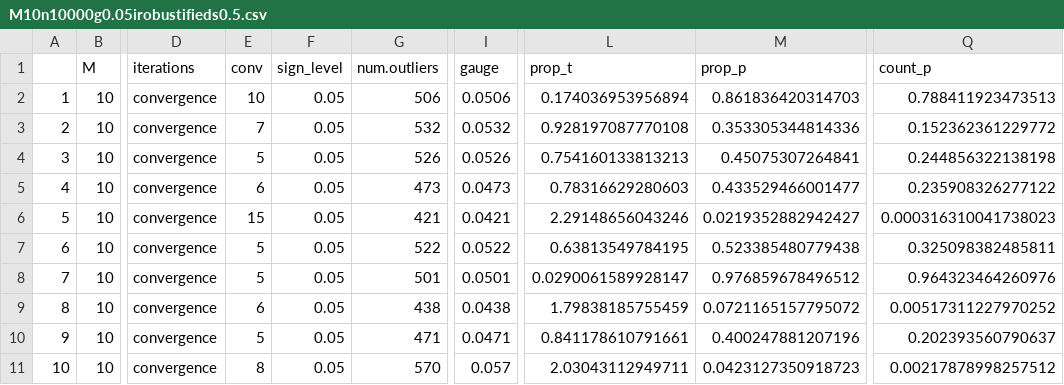
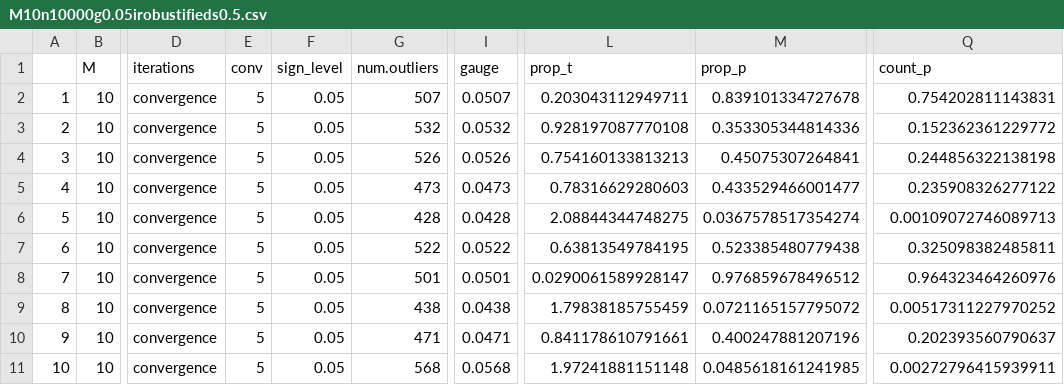
Before and after one commit to jkurle/robust2sls, a CSV file: old_comparison/M10n10000g0.05irobustifieds0.5.csv, drawn as a sheet; only a part is shown, gaps mark what is left out; the diff names each change by its address in the sheet, - before the commit and + after, or states it on an @@ line.

```diff
--- a/old_comparison/M10n10000g0.05irobustifieds0.5.csv
+++ b/old_comparison/M10n10000g0.05irobustifieds0.5.csv
-E2 (conv): 10
+E2 (conv): 5
-G2 (num.outliers): 506
+G2 (num.outliers): 507
-I2 (gauge): 0.0506
+I2 (gauge): 0.0507
-L2 (prop_t): 0.174036953956894
+L2 (prop_t): 0.203043112949711
-M2 (prop_p): 0.861836420314703
+M2 (prop_p): 0.839101334727678
-Q2 (count_p): 0.788411923473513
+Q2 (count_p): 0.754202811143831
-E3 (conv): 7
+E3 (conv): 5
-E5 (conv): 6
+E5 (conv): 5
-E6 (conv): 15
+E6 (conv): 5
-G6 (num.outliers): 421
+G6 (num.outliers): 428
-I6 (gauge): 0.0421
+I6 (gauge): 0.0428
-L6 (prop_t): 2.29148656043246
+L6 (prop_t): 2.08844344748275
-M6 (prop_p): 0.0219352882942427
+M6 (prop_p): 0.0367578517354274
-Q6 (count_p): 0.000316310041738023
+Q6 (count_p): 0.00109072746089713
-E9 (conv): 6
+E9 (conv): 5
-E11 (conv): 8
+E11 (conv): 5
-G11 (num.outliers): 570
+G11 (num.outliers): 568
-I11 (gauge): 0.057
+I11 (gauge): 0.0568
-L11 (prop_t): 2.03043112949711
+L11 (prop_t): 1.97241881151148
-M11 (prop_p): 0.0423127350918723
+M11 (prop_p): 0.0485618161241985
-Q11 (count_p): 0.00217878998257512
+Q11 (count_p): 0.00272796415939911
```
Also changed, not shown: old_comparison/M10n1000g0.05irobustifieds0.5.csv, 3 other files.
